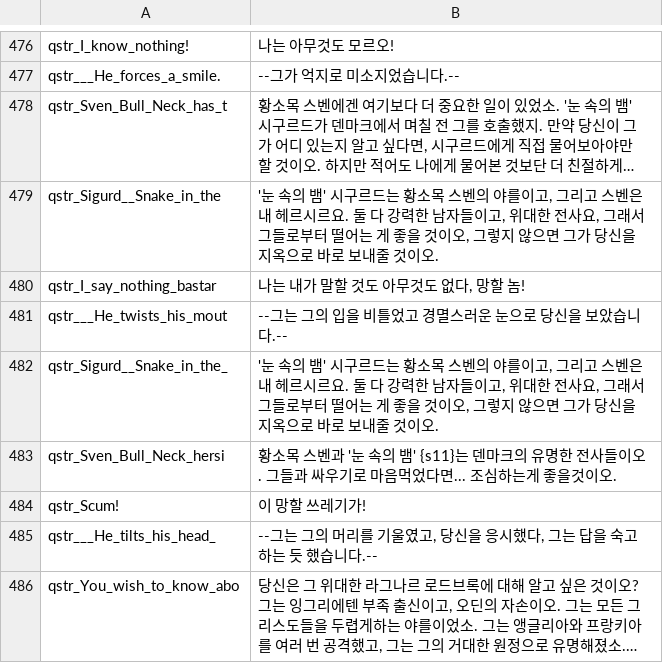
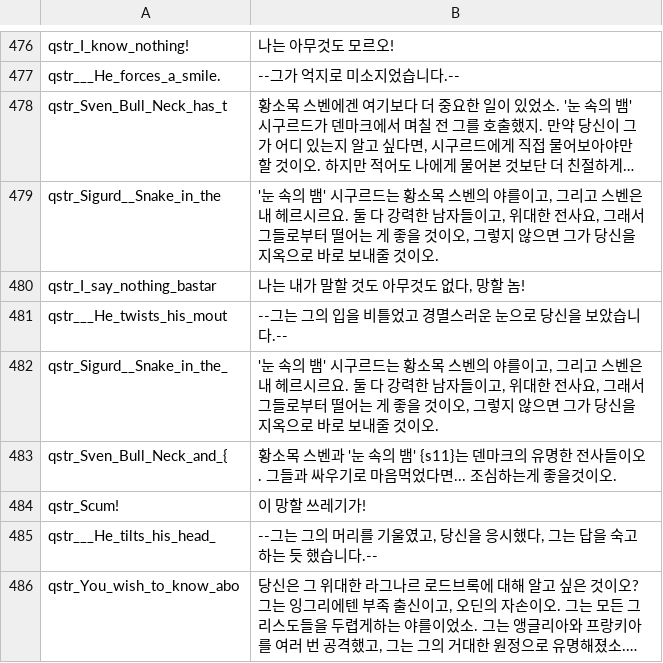
Before and after one commit to 21garam/MB_VikingConquest_R_Korean, a CSV file: languages/en/quick_strings.csv, drawn as a sheet; only a part is shown, gaps mark what is left out; long unchanged cells end in ….

```diff
--- a/languages/en/quick_strings.csv
+++ b/languages/en/quick_strings.csv
@@ -482,3 +482,3 @@ qstr___He_twists_his_mout|--그는 그의 입을 비틀었고 경멸스러운
 qstr_Sigurd__Snake_in_the_|'눈 속의 뱀' 시구르드는 황소목 스벤의 야를이고, 그리고 스벤은 내 헤르시르요. 둘 다 강력한 남자들이고, 위대한 전사요, 그래서 그들로부터 떨어는 게 좋을 것이오, 그렇지 않으면 그가 당신을 지옥으로 바로 보내줄 것이오.
-qstr_Sven_Bull_Neck_hersi|황소목 스벤과 '눈 속의 뱀' {s11}는 덴마크의 유명한 전사들이오. 그들과 싸우기로 마음먹었다면... 조심하는게 좋을것이오.
+qstr_Sven_Bull_Neck_and_{|황소목 스벤과 '눈 속의 뱀' {s11}는 덴마크의 유명한 전사들이오. 그들과 싸우기로 마음먹었다면... 조심하는게 좋을것이오.
 qstr_Scum!|이 망할 쓰레기가!
```
Also changed, not shown: 1 other file.
